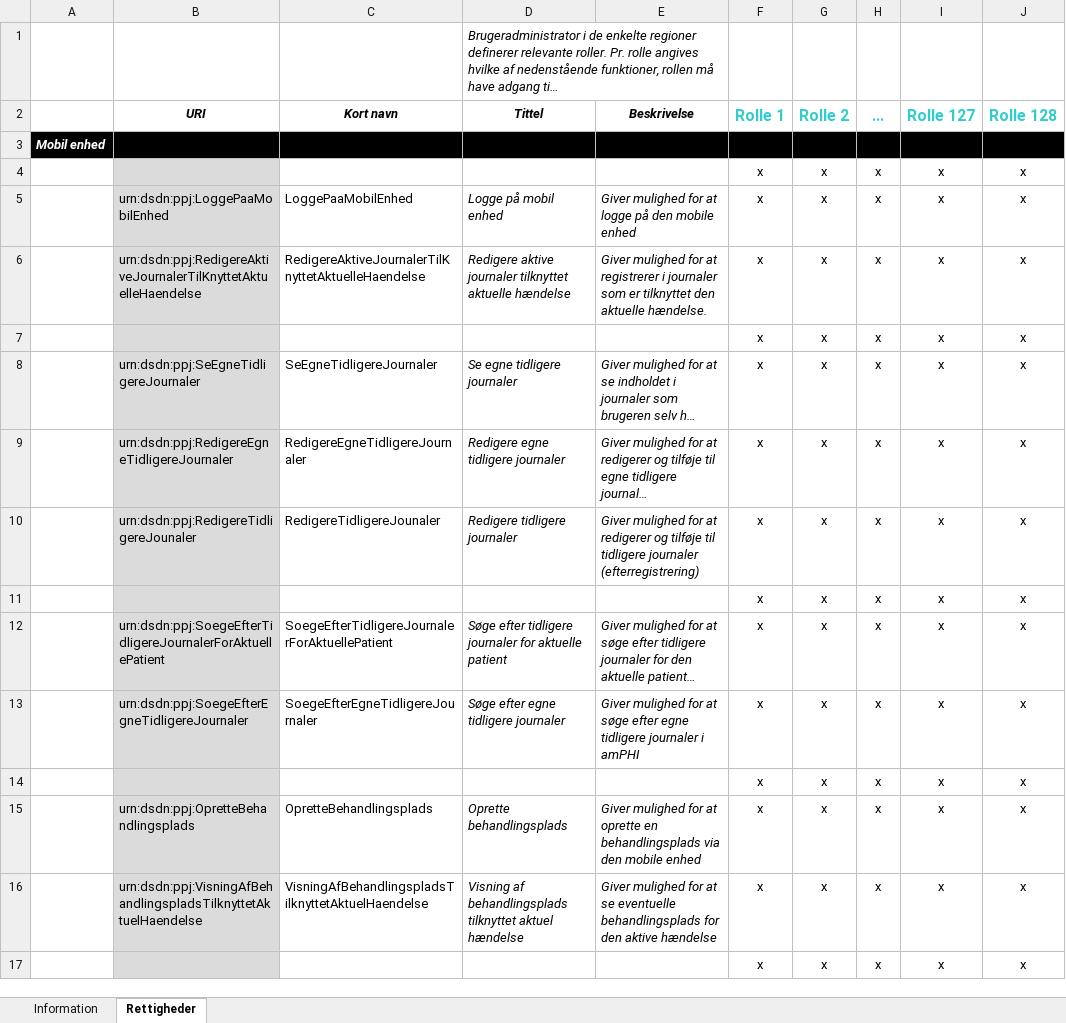
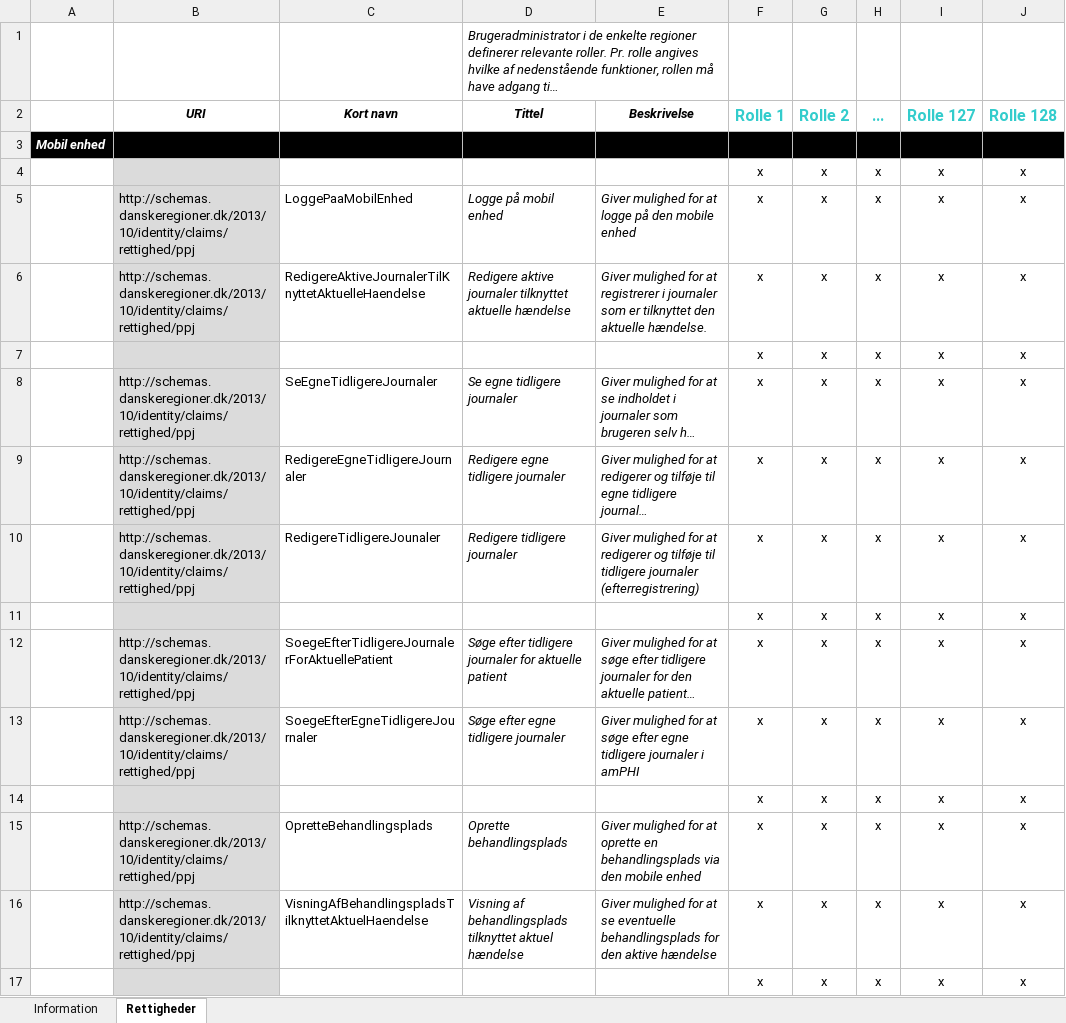
Before and after one commit to sgryt/PPJ, an Excel workbook: AutomationTest/PPJ rettigheder - alle tildelinger.xlsx, sheet Rettigheder, drawn as a sheet; only a part is shown; long unchanged cells end in …; values as stored, in another font and other column widths than the file's, no borders; the diff covers the shown part only; the diff names each change by its address in the sheet, - before the commit and + after, or states it on an @@ line.

Commit message:
Added support for new Excel file structure

```diff
--- a/AutomationTest/PPJ rettigheder - alle tildelinger.xlsx (sheet Rettigheder)
+++ b/AutomationTest/PPJ rettigheder - alle tildelinger.xlsx (sheet Rettigheder)
-B5 (URI): urn:dsdn:ppj:LoggePaaMobilEnhed
+B5 (URI): http://schemas.danskeregioner.dk/2013/10/identity/claims/rettighed/ppj
-B6 (URI): urn:dsdn:ppj:RedigereAktiveJournalerTilKnyttetAktuelleHaendelse
+B6 (URI): http://schemas.danskeregioner.dk/2013/10/identity/claims/rettighed/ppj
-B8 (URI): urn:dsdn:ppj:SeEgneTidligereJournaler
+B8 (URI): http://schemas.danskeregioner.dk/2013/10/identity/claims/rettighed/ppj
-B9 (URI): urn:dsdn:ppj:RedigereEgneTidligereJournaler
+B9 (URI): http://schemas.danskeregioner.dk/2013/10/identity/claims/rettighed/ppj
-B10 (URI): urn:dsdn:ppj:RedigereTidligereJounaler
+B10 (URI): http://schemas.danskeregioner.dk/2013/10/identity/claims/rettighed/ppj
-B12 (URI): urn:dsdn:ppj:SoegeEfterTidligereJournalerForAktuellePatient
+B12 (URI): http://schemas.danskeregioner.dk/2013/10/identity/claims/rettighed/ppj
-B13 (URI): urn:dsdn:ppj:SoegeEfterEgneTidligereJournaler
+B13 (URI): http://schemas.danskeregioner.dk/2013/10/identity/claims/rettighed/ppj
-B15 (URI): urn:dsdn:ppj:OpretteBehandlingsplads
+B15 (URI): http://schemas.danskeregioner.dk/2013/10/identity/claims/rettighed/ppj
-B16 (URI): urn:dsdn:ppj:VisningAfBehandlingspladsTilknyttetAktuelHaendelse
+B16 (URI): http://schemas.danskeregioner.dk/2013/10/identity/claims/rettighed/ppj
```
Also changed, not shown: 37 edited cells and cell formats elsewhere in this sheet, formulas that keep their value, 9 other files.
